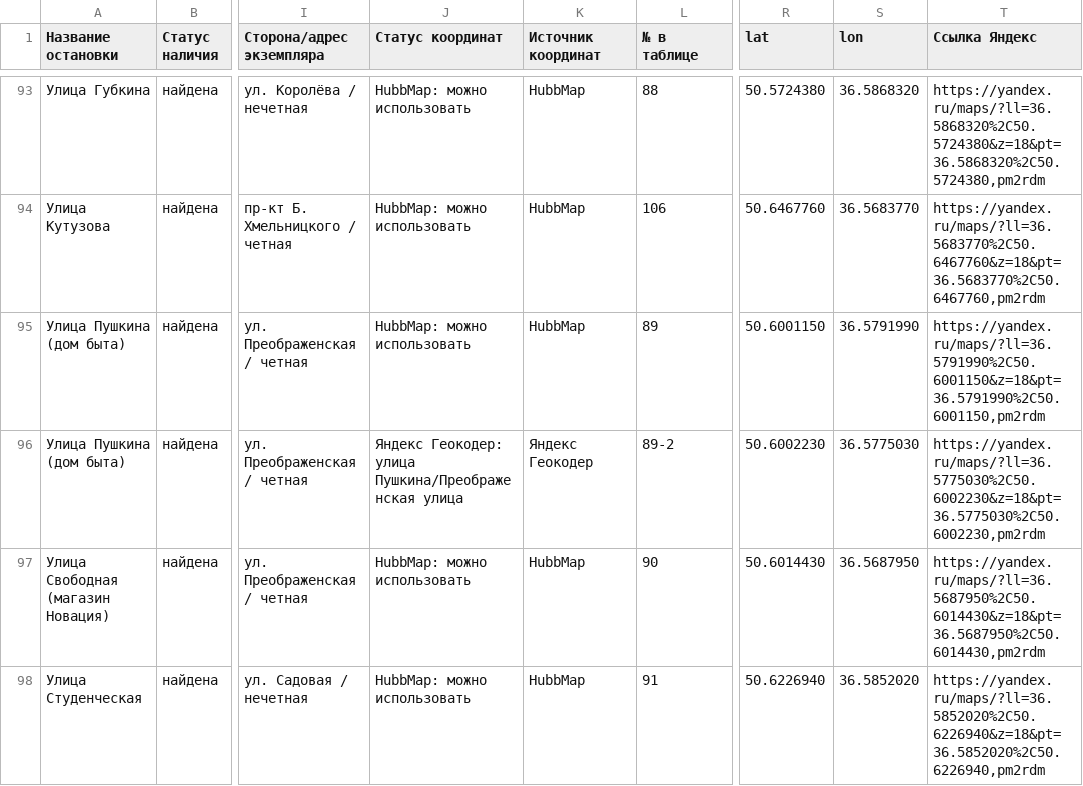
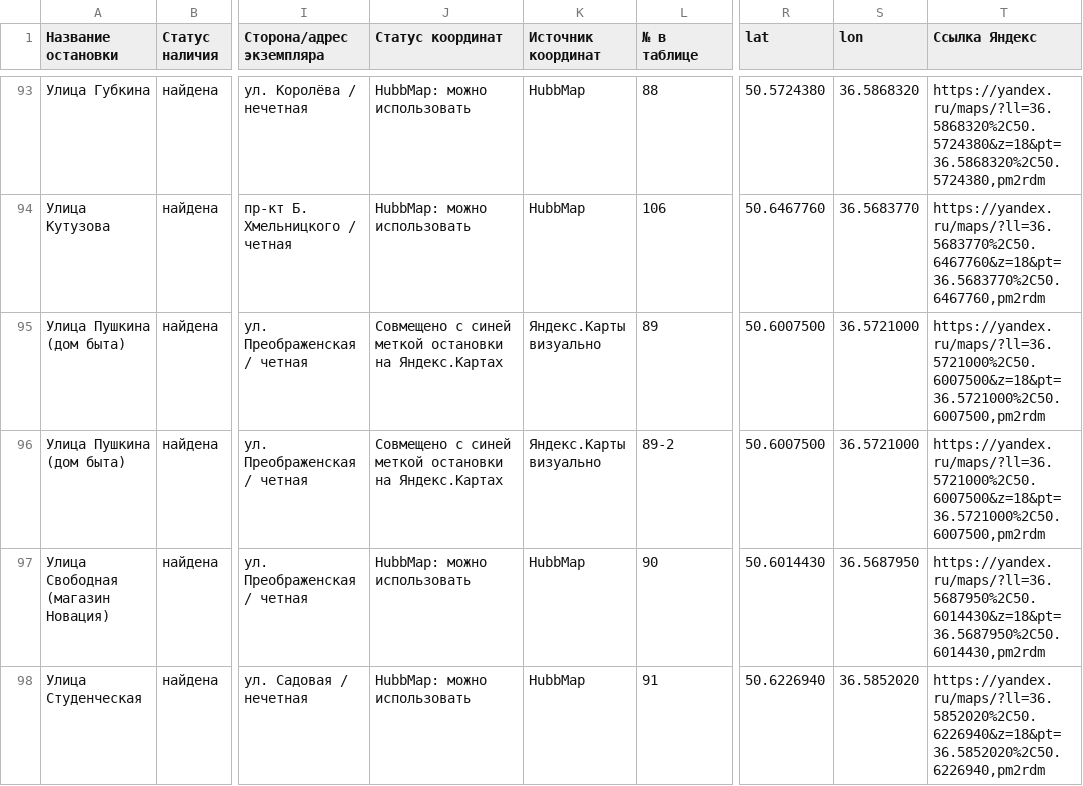
Before and after one commit to Enter3073/missing-stops-map, a CSV file: all_stops_presence_points.csv, drawn as a sheet; only a part is shown, gaps mark what is left out; the diff names each change by its address in the sheet, - before the commit and + after, or states it on an @@ line.

Commit message:
Align stops 89 and 89-2 with Yandex stop marker

```diff
--- a/all_stops_presence_points.csv
+++ b/all_stops_presence_points.csv
-J95 (Статус координат): HubbMap: можно использовать
+J95 (Статус координат): Совмещено с синей меткой остановки на Яндекс.Картах
-K95 (Источник координат): HubbMap
+K95 (Источник координат): Яндекс.Карты визуально
-R95 (lat): 50.6001150
+R95 (lat): 50.6007500
-S95 (lon): 36.5791990
+S95 (lon): 36.5721000
-T95 (Ссылка Яндекс): https://yandex.ru/maps/?ll=36.5791990%2C50.6001150&z=18&pt=36.5791990%2C50.6001150,pm2rdm
+T95 (Ссылка Яндекс): https://yandex.ru/maps/?ll=36.5721000%2C50.6007500&z=18&pt=36.5721000%2C50.6007500,pm2rdm
-J96 (Статус координат): Яндекс Геокодер: улица Пушкина/Преображенская улица
+J96 (Статус координат): Совмещено с синей меткой остановки на Яндекс.Картах
-K96 (Источник координат): Яндекс Геокодер
+K96 (Источник координат): Яндекс.Карты визуально
-R96 (lat): 50.6002230
+R96 (lat): 50.6007500
-S96 (lon): 36.5775030
+S96 (lon): 36.5721000
-T96 (Ссылка Яндекс): https://yandex.ru/maps/?ll=36.5775030%2C50.6002230&z=18&pt=36.5775030%2C50.6002230,pm2rdm
+T96 (Ссылка Яндекс): https://yandex.ru/maps/?ll=36.5721000%2C50.6007500&z=18&pt=36.5721000%2C50.6007500,pm2rdm
```
